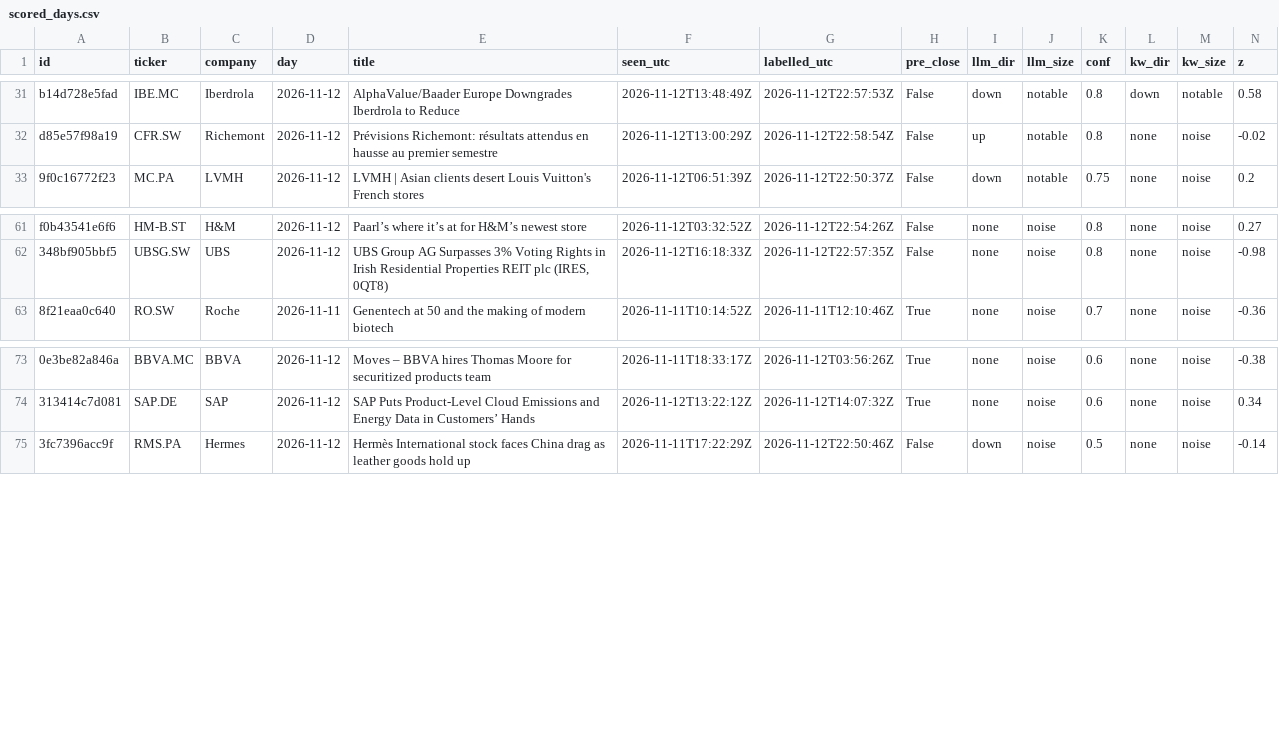
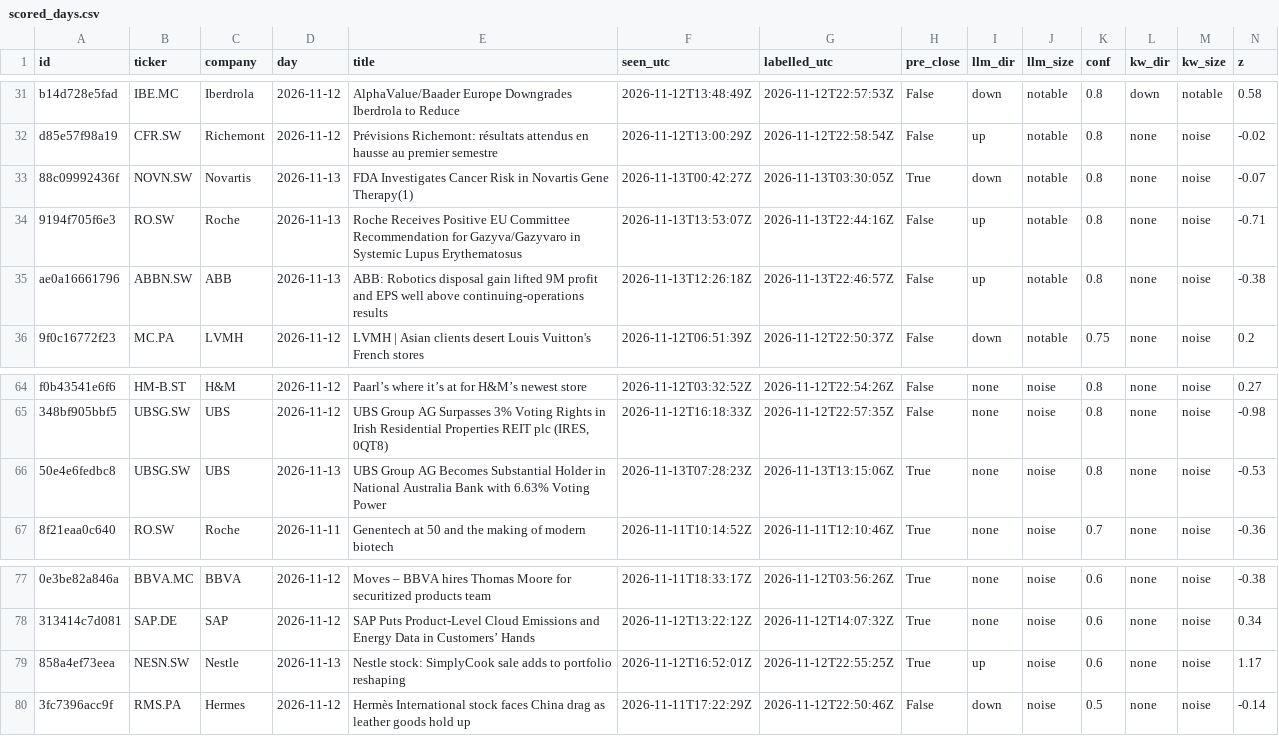
Before and after one commit to sagonz126/news-triage, a CSV file: results/scored_days.csv, drawn as a sheet; only a part is shown, gaps mark what is left out; rows hold the shown columns only; the diff names each change by its address in the sheet, - before the commit and + after, or states it on an @@ line.

```diff
--- a/results/scored_days.csv
+++ b/results/scored_days.csv
+row 33: 88c09992436f | NOVN.SW | Novartis | 2026-11-13 | FDA Investigates Cancer Risk in Novartis Gene Therapy(1) | 2026-11-13T00:42:27Z | 2026-11-13T03:30:05Z | True | down | notable | 0.8 | none | noise | -0.07
+row 34: 9194f705f6e3 | RO.SW | Roche | 2026-11-13 | Roche Receives Positive EU Committee Recommendation for Gazyva/Gazyvaro in Systemic Lupus Erythematosus | 2026-11-13T13:53:07Z | 2026-11-13T22:44:16Z | False | up | notable | 0.8 | none | noise | -0.71
+row 35: ae0a16661796 | ABBN.SW | ABB | 2026-11-13 | ABB: Robotics disposal gain lifted 9M profit and EPS well above continuing-operations results | 2026-11-13T12:26:18Z | 2026-11-13T22:46:57Z | False | up | notable | 0.8 | none | noise | -0.38
+row 66: 50e4e6fedbc8 | UBSG.SW | UBS | 2026-11-13 | UBS Group AG Becomes Substantial Holder in National Australia Bank with 6.63% Voting Power | 2026-11-13T07:28:23Z | 2026-11-13T13:15:06Z | True | none | noise | 0.8 | none | noise | -0.53
+row 79: 858a4ef73eea | NESN.SW | Nestle | 2026-11-13 | Nestle stock: SimplyCook sale adds to portfolio reshaping | 2026-11-12T16:52:01Z | 2026-11-12T22:55:25Z | True | up | noise | 0.6 | none | noise | 1.17
```
Also changed, not shown: data/prices/close.csv, 7 other files.
